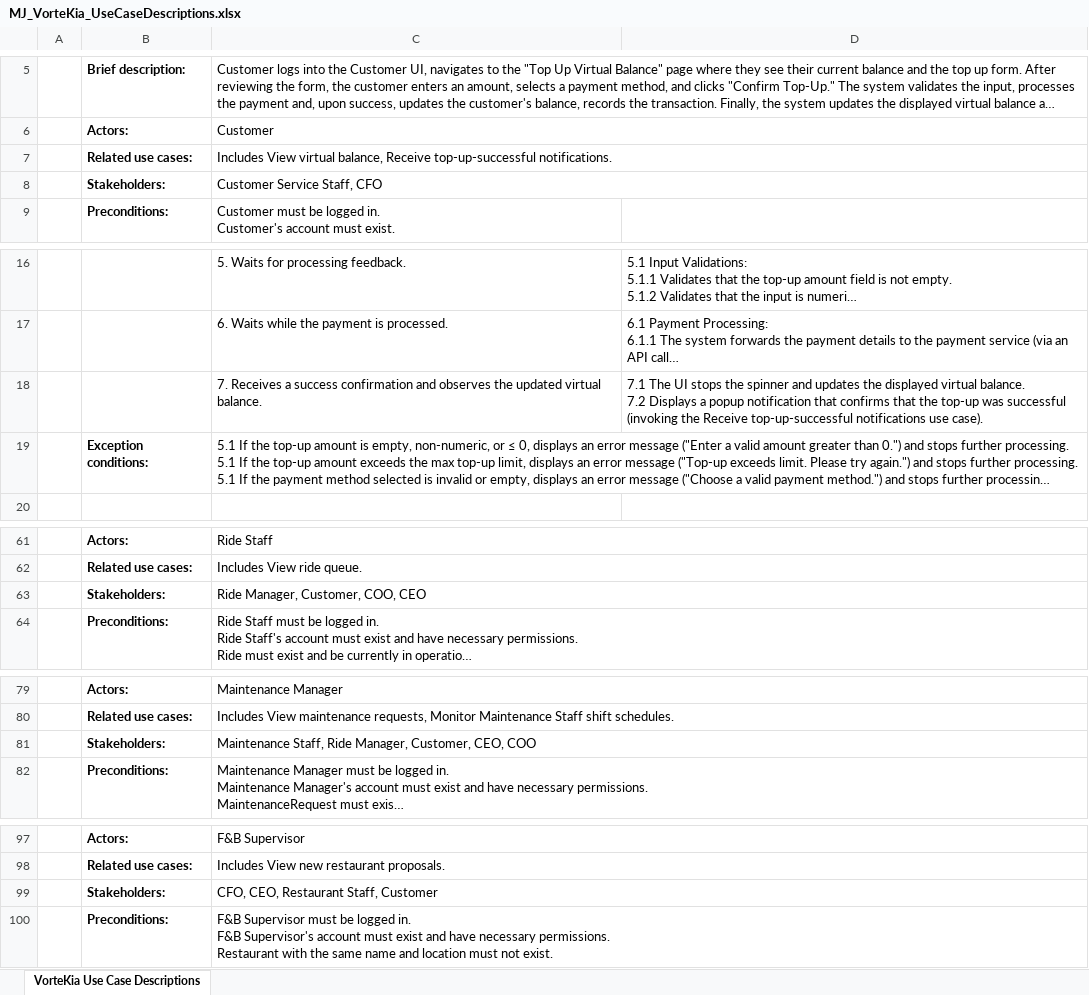
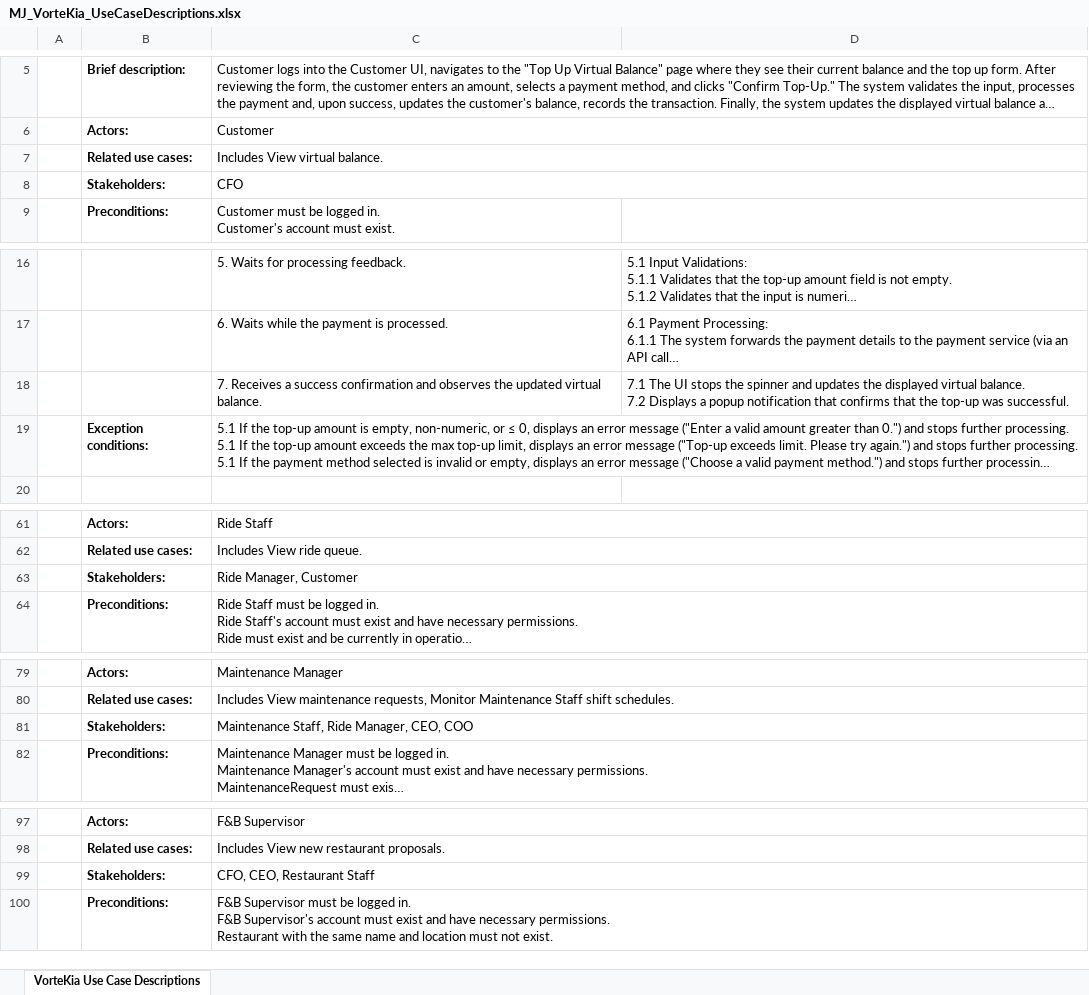
Before and after one commit to matthew-jl/VorteKia, an Excel workbook: diagrams/MJ_VorteKia_UseCaseDescriptions.xlsx, sheet VorteKia Use Case Descriptions, drawn as a sheet; only a part is shown, gaps mark what is left out; long unchanged cells end in …; values as stored, in another font and other column widths than the file's, no borders; the diff names each change by its address in the sheet, - before the commit and + after, or states it on an @@ line.

Commit message:
Revise diagrams

```diff
--- a/diagrams/MJ_VorteKia_UseCaseDescriptions.xlsx (sheet VorteKia Use Case Descriptions)
+++ b/diagrams/MJ_VorteKia_UseCaseDescriptions.xlsx (sheet VorteKia Use Case Descriptions)
-C7: …View virtual balance, Receive top-up-successful notifications.
+C7: …View virtual balance.
-C8: Customer Service Staff, CFO
+C8: CFO
-D18: …top-up was successful (invoking the Receive top-up-successful notifications use case).
+D18: …top-up was successful.
-C63: Ride Manager, Customer, COO, CEO
+C63: Ride Manager, Customer
-C81: …Ride Manager, Customer, CEO, COO
+C81: …Ride Manager, CEO, COO
-C99: CFO, CEO, Restaurant Staff, Customer
+C99: CFO, CEO, Restaurant Staff
```
Also changed, not shown: 19 other files.
